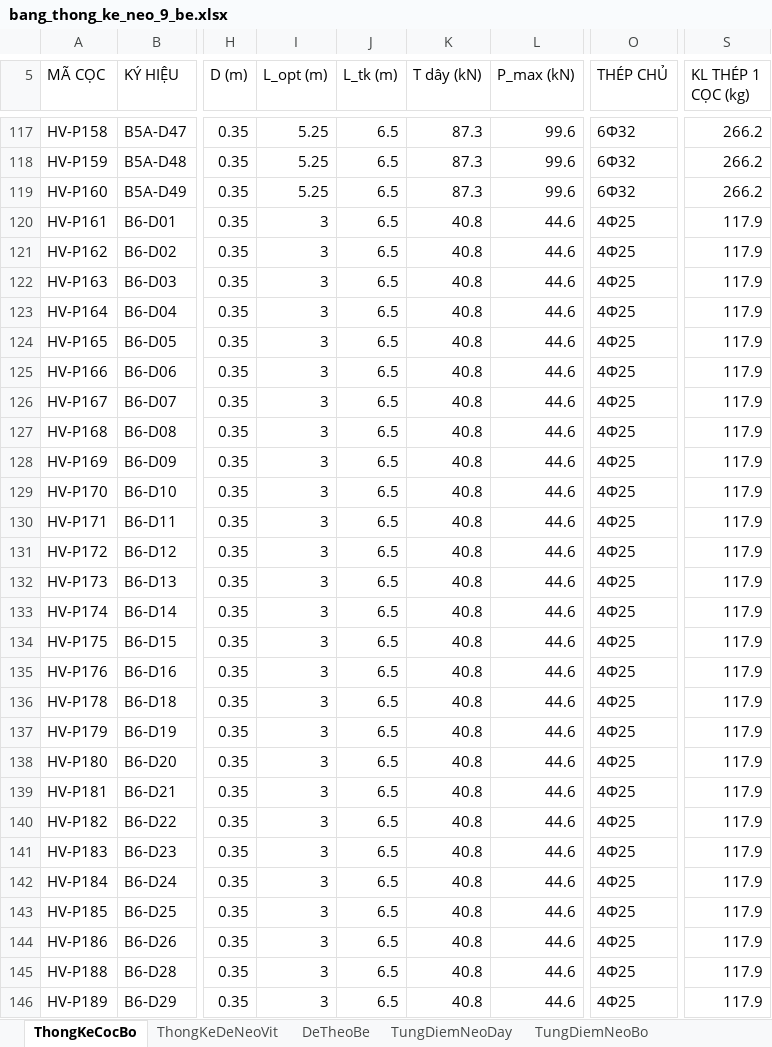
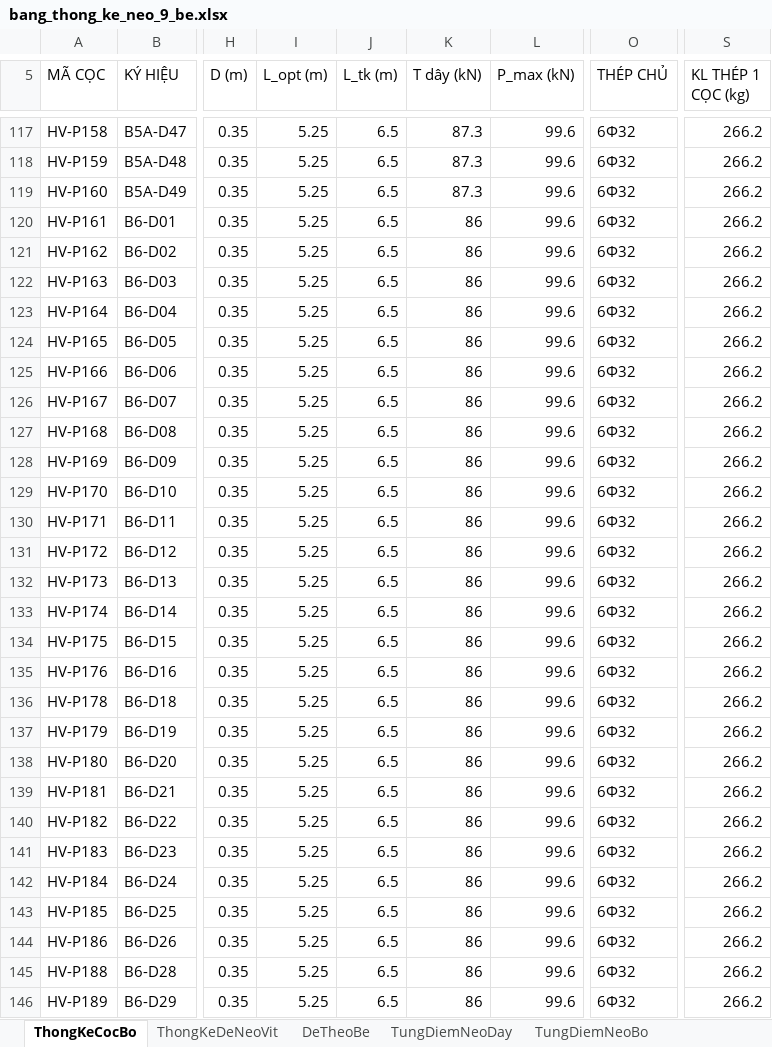
Before and after one commit to MinhNhat108/webneobe, an Excel workbook: docs/mat-bang-neo-9-be/bang_thong_ke_neo_9_be.xlsx, sheet ThongKeCocBo, drawn as a sheet; only a part is shown, gaps mark what is left out; values as stored, in another font and other column widths than the file's, no borders; the diff covers the shown part only; the diff names each change by its address in the sheet, - before the commit and + after, or states it on an @@ line.

```diff
--- a/docs/mat-bang-neo-9-be/bang_thong_ke_neo_9_be.xlsx (sheet ThongKeCocBo)
+++ b/docs/mat-bang-neo-9-be/bang_thong_ke_neo_9_be.xlsx (sheet ThongKeCocBo)
-I120:I146 (L_opt (m)): 3
+I120:I146 (L_opt (m)): 5.25
-K120:K146 (T dây (kN)): 40.8
+K120:K146 (T dây (kN)): 86
-L120:L146 (P_max (kN)): 44.6
+L120:L146 (P_max (kN)): 99.6
-O120:O146 (THÉP CHỦ): 4Φ25
+O120:O146 (THÉP CHỦ): 6Φ32
-S120:S146 (KL THÉP 1 CỌC (kg)): 117.9
+S120:S146 (KL THÉP 1 CỌC (kg)): 266.2
```
Also changed, not shown: 734 edited cells elsewhere in this sheet, sheet TungDiemNeoBo, sheet TungDiemNeoDay, sheet ThongKeDeNeoVit, sheet DeTheoBe, sheet ChieuDaiCatCap, public/docs_ban_mong/HOBANMONG_THONG_KE_VAT_TU_NEO.xlsx, public/docs_huoi_vanh/HOHUOIVANH_BANG_THONG_KE_NEO_9_BE_PA3_DE_VIT.xlsx, 41 other files.
